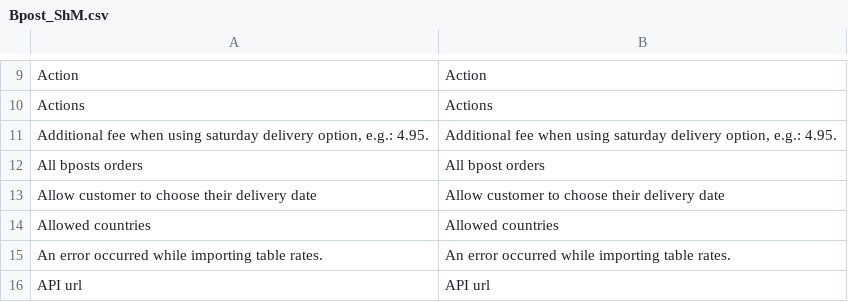
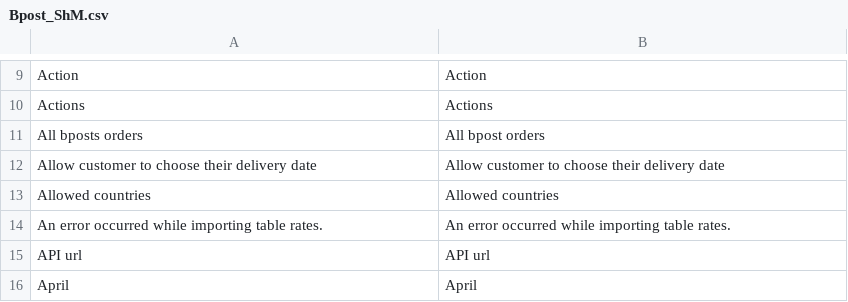
Before and after one commit to OpenMageModuleFostering/bpost, a CSV file: app/locale/en_US/Bpost_ShM.csv, drawn as a sheet; only a part is shown, gaps mark what is left out; the shorter side is filled out with more unchanged rows.

```diff
--- a/app/locale/en_US/Bpost_ShM.csv
+++ b/app/locale/en_US/Bpost_ShM.csv
@@ -10,3 +10,2 @@
 "Actions","Actions"
-"Additional fee when using saturday delivery option, e.g.: 4.95.","Additional fee when using saturday delivery option, e.g.: 4.95."
 "All bposts orders","All bpost orders"
```
Also changed, not shown: app/locale/fr_FR/Bpost_ShM.csv, app/locale/nl_NL/Bpost_ShM.csv, 4 other files.
